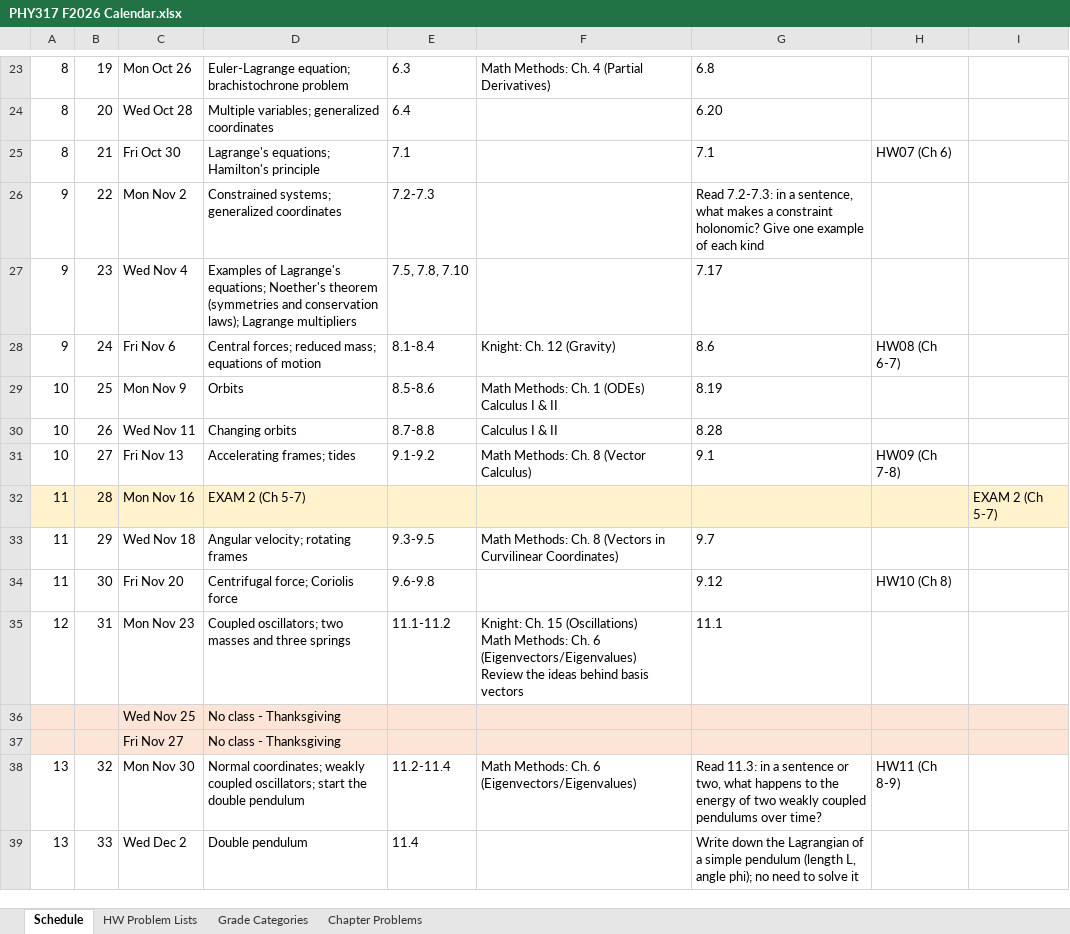
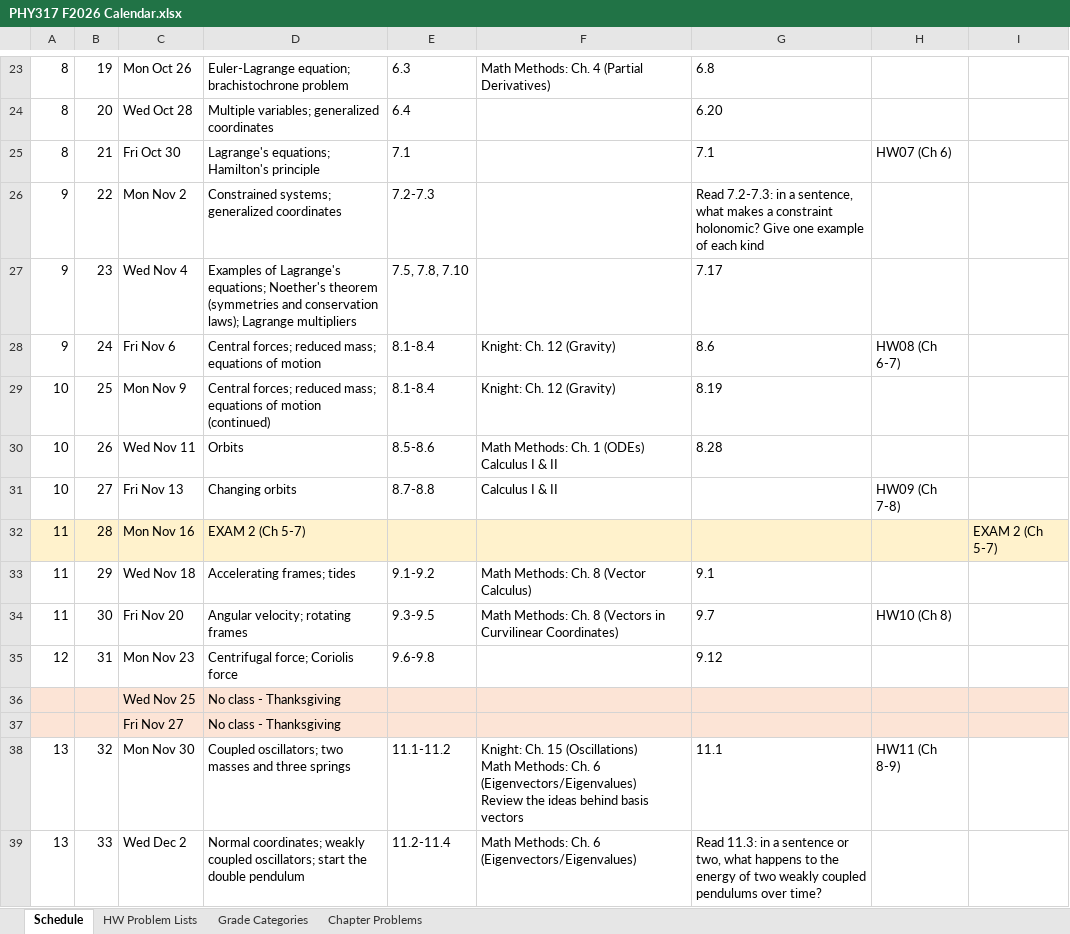
Before and after one commit to mglerner/ClassicalMechanics, an Excel workbook: SyllabusAndFirstDay/2026/PHY317 F2026 Calendar.xlsx, sheet Schedule, drawn as a sheet; only a part is shown, gaps mark what is left out; values as stored, in another font and other column widths than the file's, no borders; ↵ is a line break in a cell; the diff covers the shown part only; the diff names each change by its address in the sheet, - before the commit and + after, or states it on an @@ line.

```diff
--- a/SyllabusAndFirstDay/2026/PHY317 F2026 Calendar.xlsx (sheet Schedule)
+++ b/SyllabusAndFirstDay/2026/PHY317 F2026 Calendar.xlsx (sheet Schedule)
-D29: Orbits
+D29: Central forces; reduced mass; equations of motion (continued)
-E29: 8.5-8.6
+E29: 8.1-8.4
-F29: Math Methods: Ch. 1 (ODEs) ↵ Calculus I & II
+F29: Knight: Ch. 12 (Gravity)
-D30: Changing orbits
+D30: Orbits
-E30: 8.7-8.8
+E30: 8.5-8.6
-F30: Calculus I & II
+F30: Math Methods: Ch. 1 (ODEs) ↵ Calculus I & II
-D31: Accelerating frames; tides
+D31: Changing orbits
-E31: 9.1-9.2
+E31: 8.7-8.8
-F31: Math Methods: Ch. 8 (Vector Calculus)
+F31: Calculus I & II
-G31: 9.1
+G31: (empty)
-D33: Angular velocity; rotating frames
+D33: Accelerating frames; tides
-E33: 9.3-9.5
+E33: 9.1-9.2
-F33: …Ch. 8 (Vectors in Curvilinear Coordinates)
+F33: …Ch. 8 (Vector Calculus)
-G33: 9.7
+G33: 9.1
-D34: Centrifugal force; Coriolis force
+D34: Angular velocity; rotating frames
-E34: 9.6-9.8
+E34: 9.3-9.5
-F34: (empty)
+F34: Math Methods: Ch. 8 (Vectors in Curvilinear Coordinates)
-G34: 9.12
+G34: 9.7
-D35: Coupled oscillators; two masses and three springs
+D35: Centrifugal force; Coriolis force
-E35: 11.1-11.2
+E35: 9.6-9.8
-F35: Knight: Ch. 15 (Oscillations) ↵ Math Methods: Ch. 6 (Eigenvectors/Eigenvalues) ↵ Review the ideas behind basis vectors
+F35: (empty)
-G35: 11.1
+G35: 9.12
-D38: Normal coordinates; weakly coupled oscillators; start the double pendulum
+D38: Coupled oscillators; two masses and three springs
-E38: 11.2-11.4
+E38: 11.1-11.2
-F38: Math Methods: Ch. 6 (Eigenvectors/Eigenvalues)
+F38: Knight: Ch. 15 (Oscillations) ↵ Math Methods: Ch. 6 (Eigenvectors/Eigenvalues) ↵ Review the ideas behind basis vectors
-G38: Read 11.3: in a sentence or two, what happens to the energy of two weakly coupled pendulums over time?
+G38: 11.1
-D39: Double pendulum
+D39: Normal coordinates; weakly coupled oscillators; start the double pendulum
-E39: 11.4
+E39: 11.2-11.4
-F39: (empty)
+F39: Math Methods: Ch. 6 (Eigenvectors/Eigenvalues)
-G39: Write down the Lagrangian of a simple pendulum (length L, angle phi); no need to solve it
+G39: Read 11.3: in a sentence or two, what happens to the energy of two weakly coupled pendulums over time?
```
Also changed, not shown: 9 edited cells elsewhere in this sheet, 2 other files.
